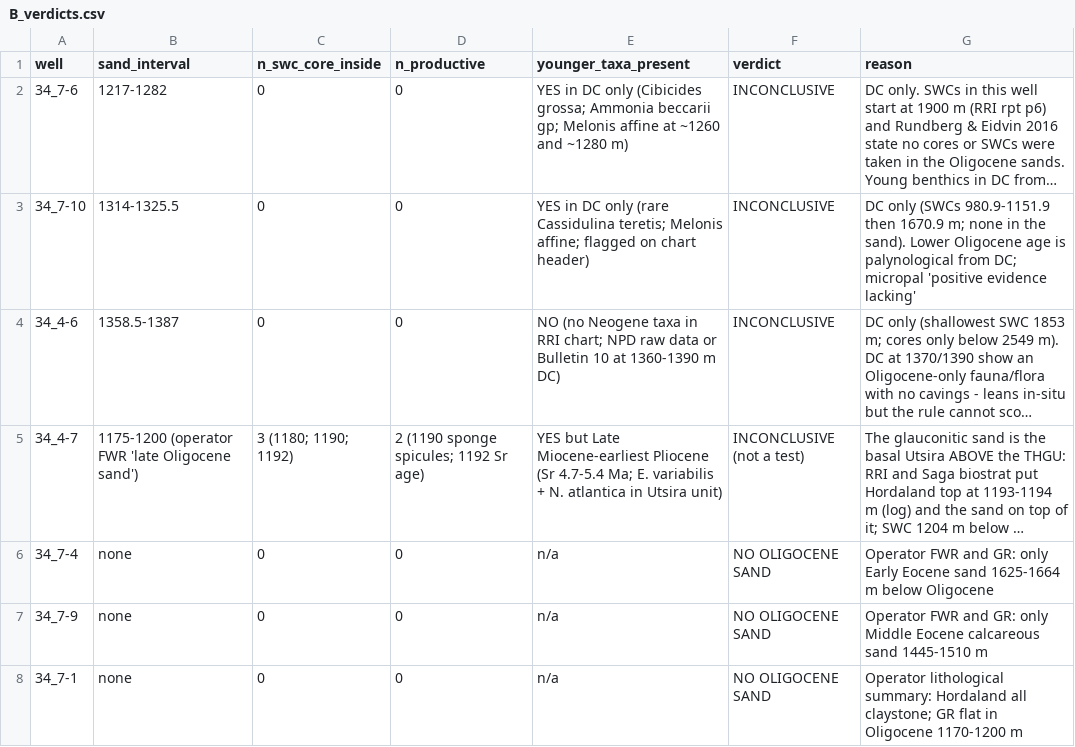
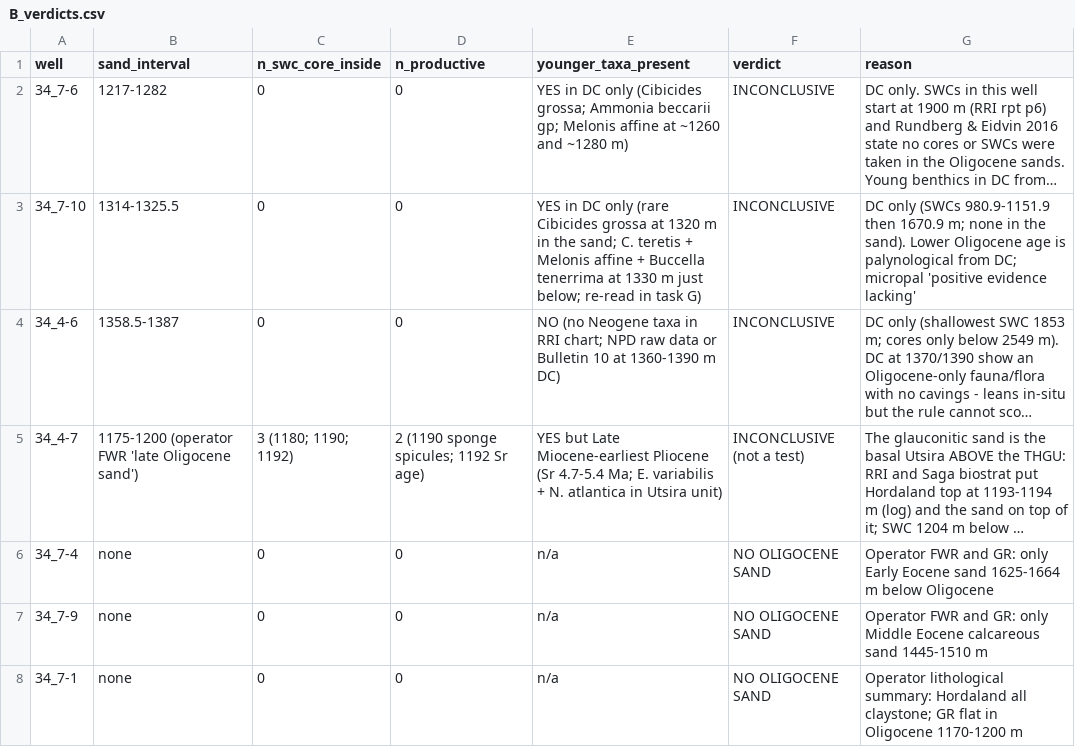
Before and after one commit to GasimMammad/cuttings-lithology-ml, a CSV file: results/v6/B_verdicts.csv, drawn as a sheet; long unchanged cells end in …; the diff names each change by its address in the sheet, - before the commit and + after, or states it on an @@ line.

```diff
--- a/results/v6/B_verdicts.csv
+++ b/results/v6/B_verdicts.csv
-E3 (younger_taxa_present): …only (rare Cassidulina teretis; Melonis affine; flagged on chart header)
+E3 (younger_taxa_present): …only (rare Cibicides grossa at 1320 m in the sand; C. teretis + Melonis affine + Buccella tenerrima at 1330 m just below; re-read in task G)
```
Also changed, not shown: results/v6/B_samples_raw.csv, 3 other files.
